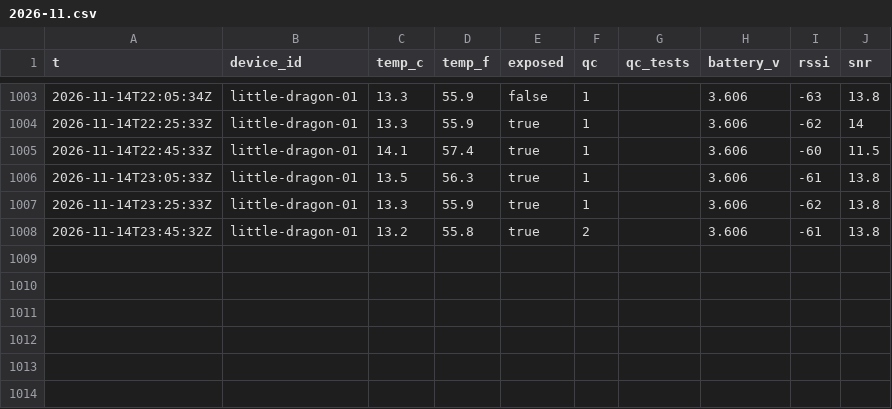
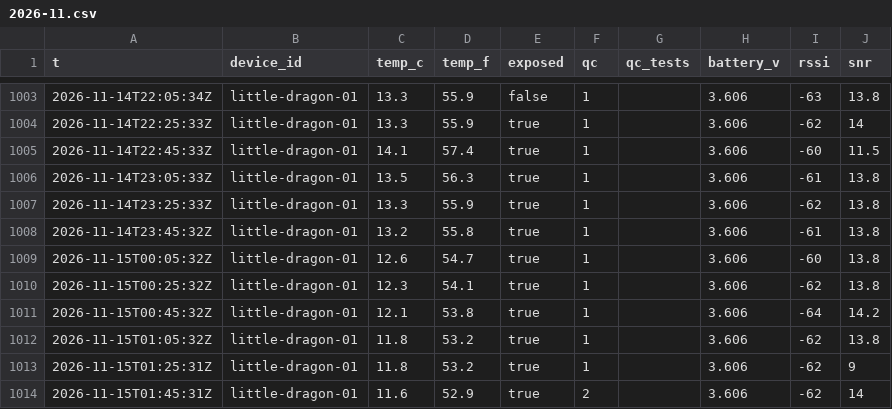
Before and after one commit to RobertsLab/acantha, a CSV file: readings/2026-11.csv, drawn as a sheet; only a part is shown, gaps mark what is left out.

```diff
--- a/readings/2026-11.csv
+++ b/readings/2026-11.csv
@@ -1007,2 +1007,8 @@ t,device_id,temp_c,temp_f,exposed,qc,qc_tests,battery_v,rssi,snr
 2026-11-14T23:25:33Z,little-dragon-01,13.3,55.9,true,1,,3.606,-62,13.8
-2026-11-14T23:45:32Z,little-dragon-01,13.2,55.8,true,2,,3.606,-61,13.8
+2026-11-14T23:45:32Z,little-dragon-01,13.2,55.8,true,1,,3.606,-61,13.8
+2026-11-15T00:05:32Z,little-dragon-01,12.6,54.7,true,1,,3.606,-60,13.8
+2026-11-15T00:25:32Z,little-dragon-01,12.3,54.1,true,1,,3.606,-62,13.8
+2026-11-15T00:45:32Z,little-dragon-01,12.1,53.8,true,1,,3.606,-64,14.2
+2026-11-15T01:05:32Z,little-dragon-01,11.8,53.2,true,1,,3.606,-62,13.8
+2026-11-15T01:25:31Z,little-dragon-01,11.8,53.2,true,1,,3.606,-62,9
+2026-11-15T01:45:31Z,little-dragon-01,11.6,52.9,true,2,,3.606,-62,14
```
